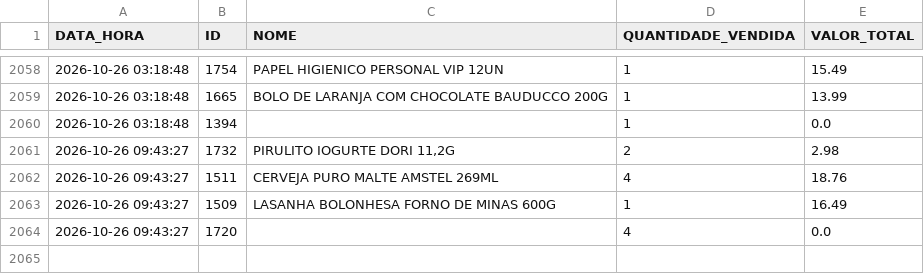
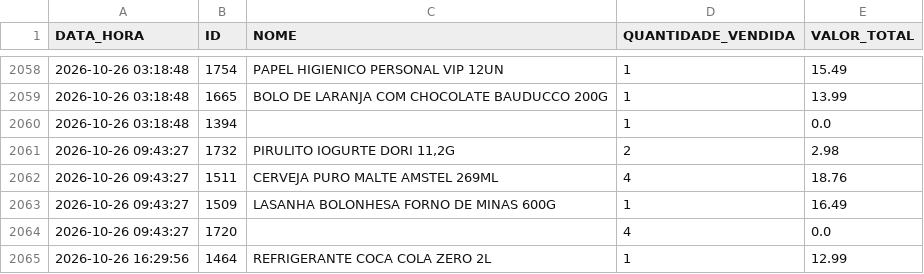
Before and after one commit to HugoSMonteiro/PesquisaMercado, a CSV file: vendas_acumuladas.csv, drawn as a sheet; only a part is shown, gaps mark what is left out; the diff names each change by its address in the sheet, - before the commit and + after, or states it on an @@ line.

```diff
--- a/vendas_acumuladas.csv
+++ b/vendas_acumuladas.csv
+row 2065: 2026-10-26 16:29:56 | 1464 | REFRIGERANTE COCA COLA ZERO 2L | 1 | 12.99
```
Also changed, not shown: 3 other files.
